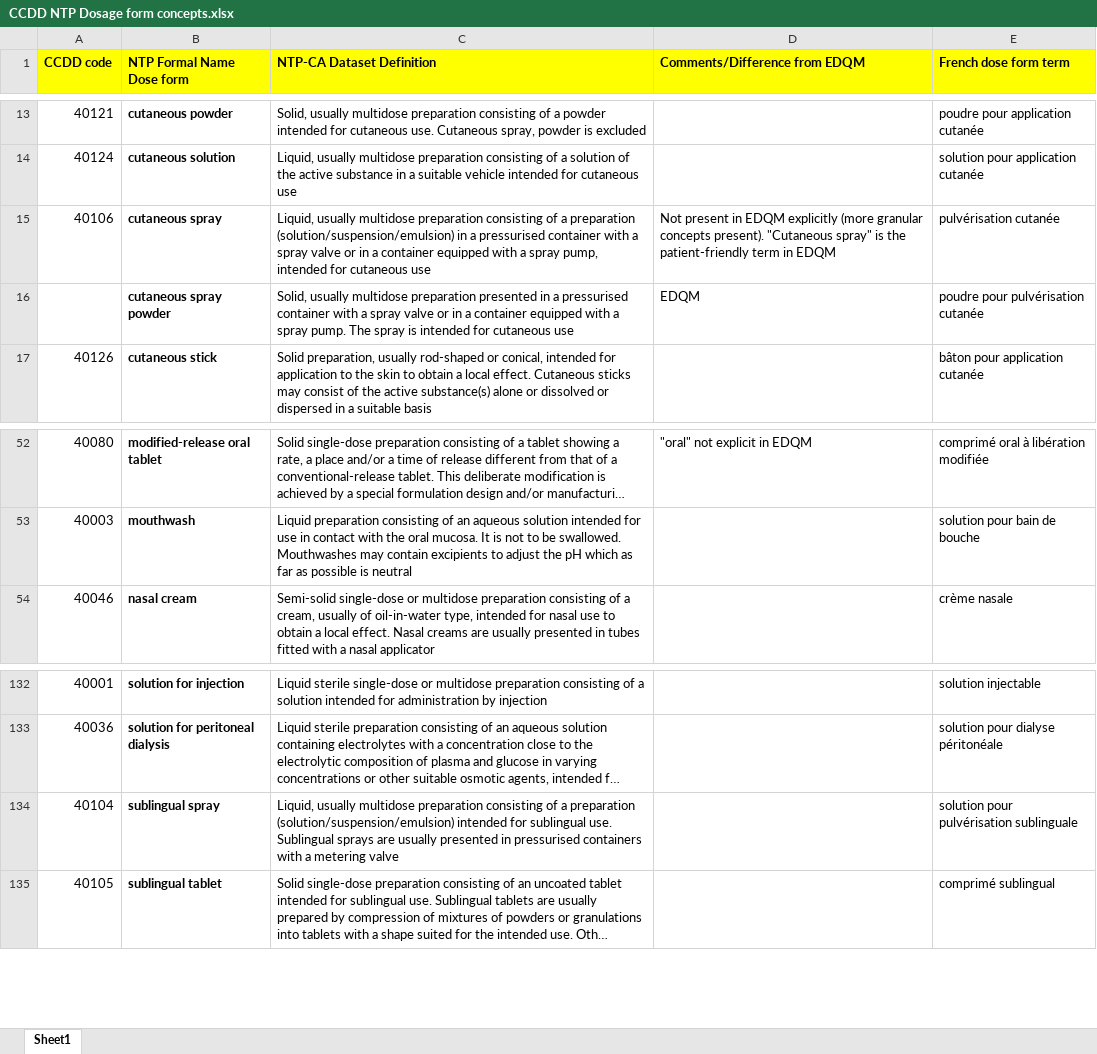
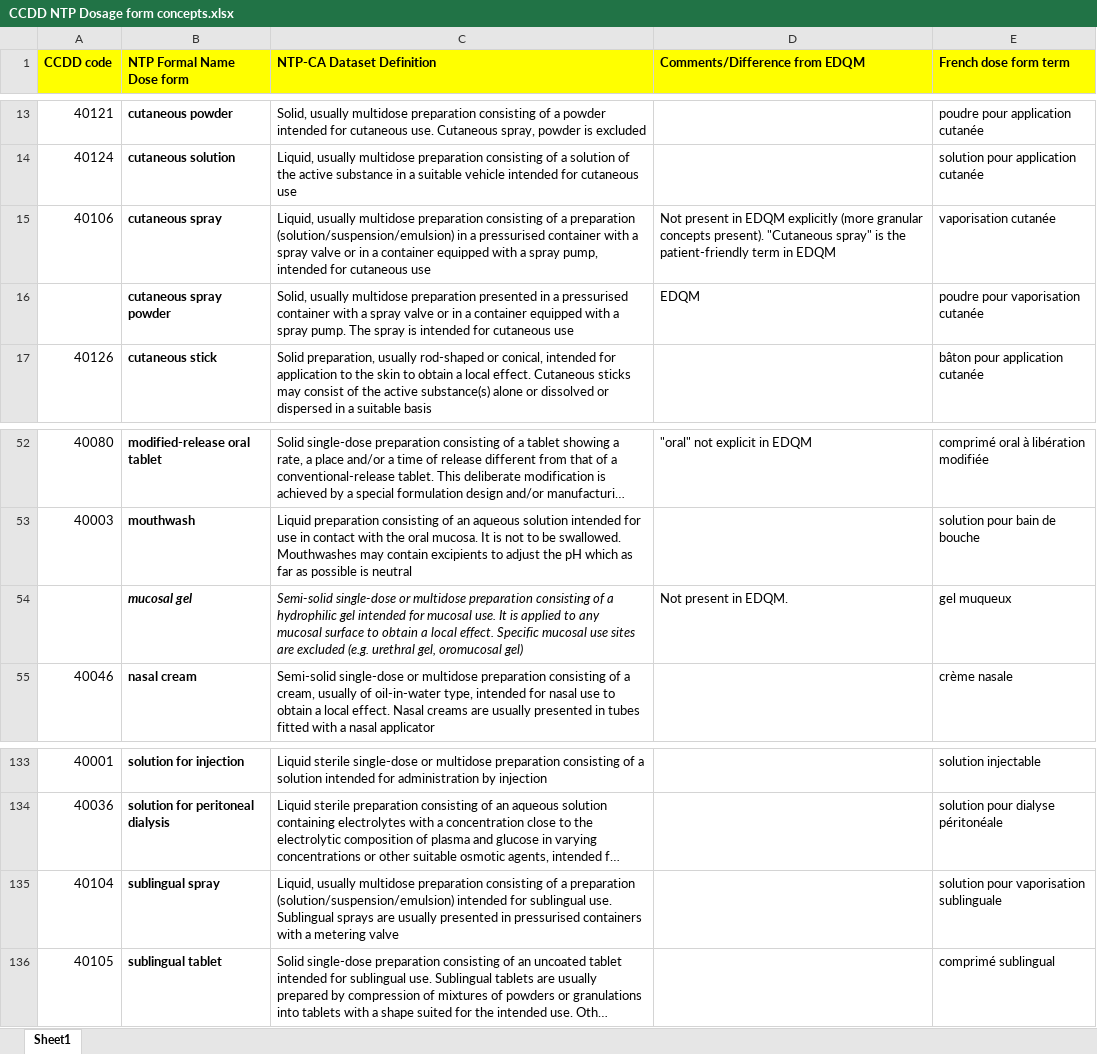
Before and after one commit to hres/formulary, an Excel workbook: Working QA Team Folders/Guidance documents/CCDD NTP Dosage form concepts.xlsx, sheet Sheet1, drawn as a sheet; only a part is shown, gaps mark what is left out; long unchanged cells end in …; values as stored, in another font and other column widths than the file's, no borders; addresses are those after the commit; the diff names each change by its address in the sheet, - before the commit and + after, or states it on an @@ line.

Commit message:
Dose forms: added mucosal gel

```diff
--- a/Working QA Team Folders/Guidance documents/CCDD NTP Dosage form concepts.xlsx (sheet Sheet1)
+++ b/Working QA Team Folders/Guidance documents/CCDD NTP Dosage form concepts.xlsx (sheet Sheet1)
-E15 (French dose form term): pulvérisation cutanée
+E15 (French dose form term): vaporisation cutanée
-E16 (French dose form term): poudre pour pulvérisation cutanée
+E16 (French dose form term): poudre pour vaporisation cutanée
+row 54:  | mucosal gel | Semi-solid single-dose or multidose preparation consisting of a hydrophilic gel intended for mucosal use. It is applied to any mucosal surface to obtain a local effect. Specific mucosal use sites are excluded (e.g. urethral gel, oromucosal gel) | Not present in EDQM. | gel muqueux
-E135 (French dose form term): solution pour pulvérisation sublinguale
+E135 (French dose form term): solution pour vaporisation sublinguale
```
